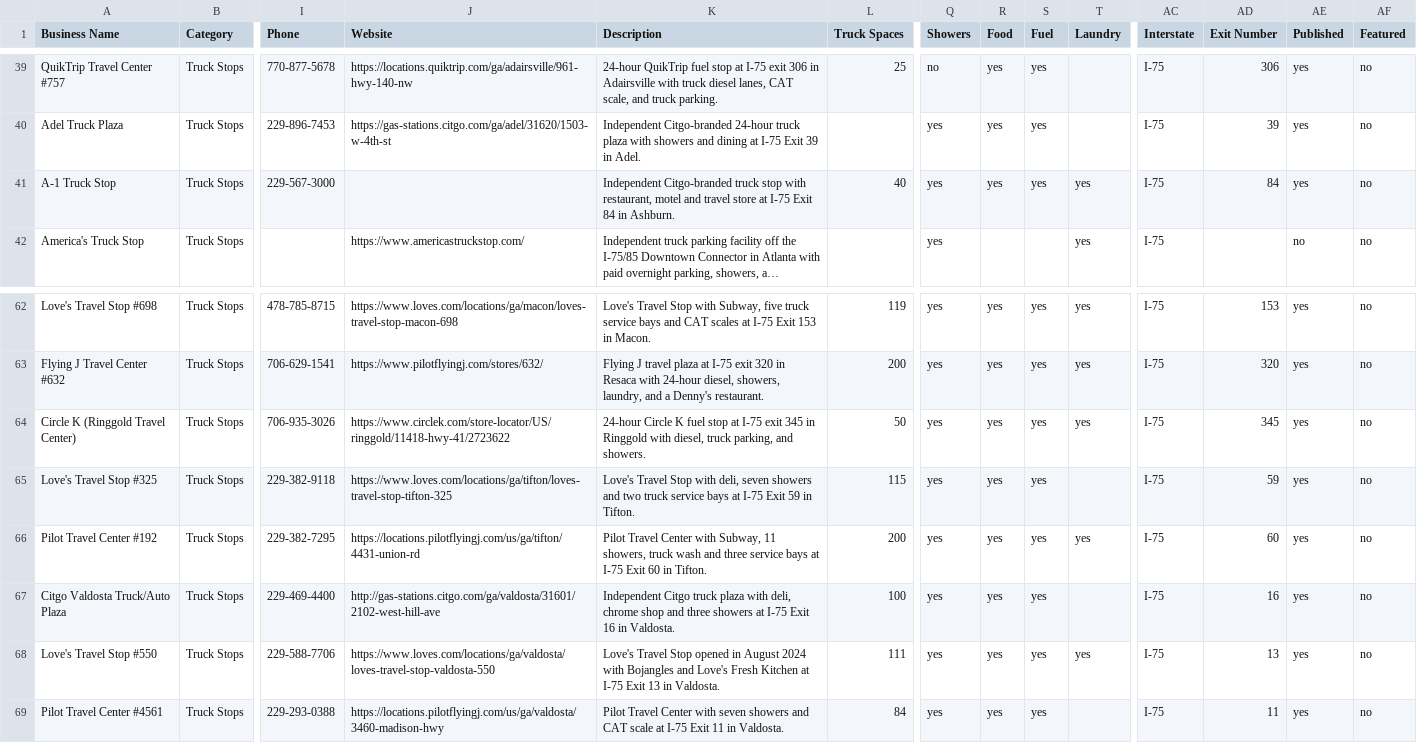
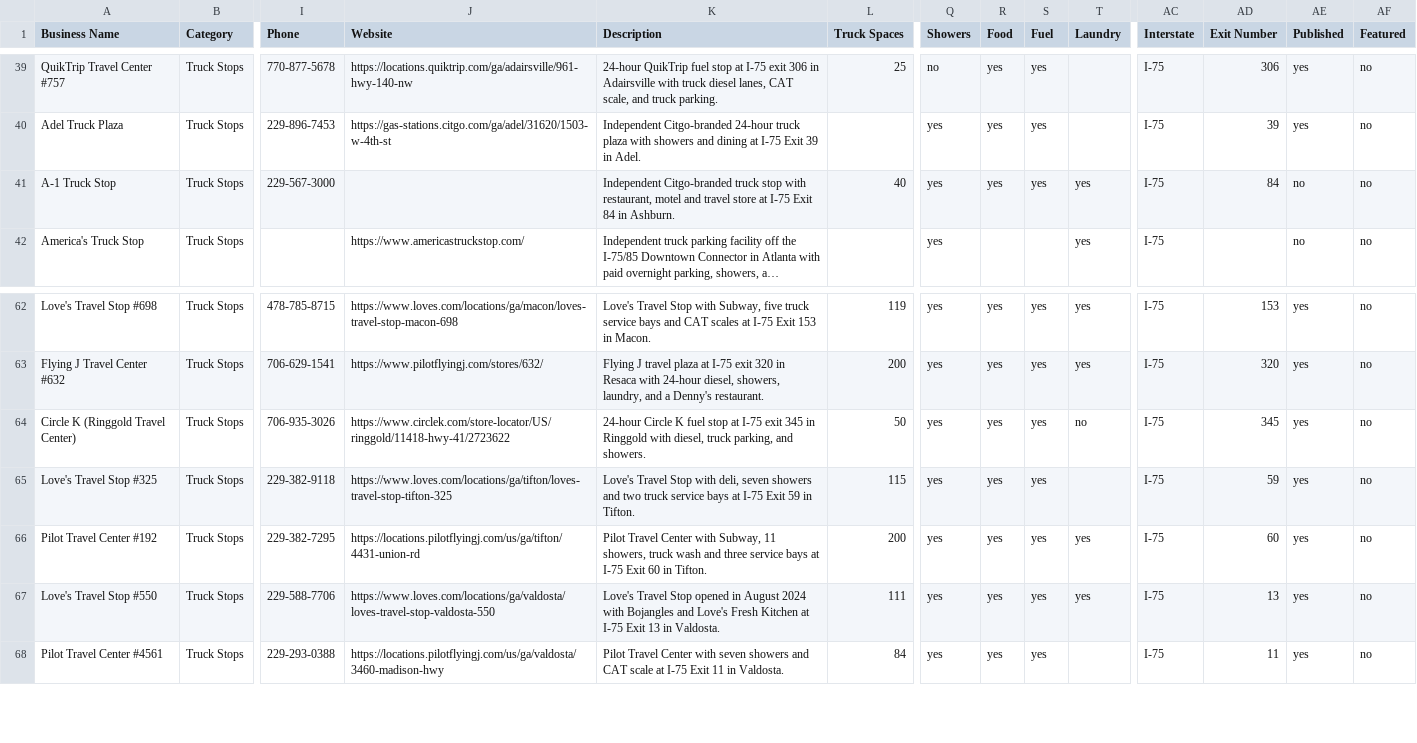
Before and after one commit to shawngresham90-cell/tlws-platform, a CSV file: data/imports/i75-georgia-batch-001.csv, drawn as a sheet; only a part is shown, gaps mark what is left out; long unchanged cells end in …; rows hold the shown columns only; the diff names each change by its address in the sheet, - before the commit and + after, or states it on an @@ line.

```diff
--- a/data/imports/i75-georgia-batch-001.csv
+++ b/data/imports/i75-georgia-batch-001.csv
-AE41 (Published): yes
+AE41 (Published): no
-T64 (Laundry): yes
+T64 (Laundry): no
-row 67: Citgo Valdosta Truck/Auto Plaza | Truck Stops | 229-469-4400 | http://gas-stations.citgo.com/ga/valdosta/31601/2102-west-hill-ave | Independent Citgo truck plaza with deli, chrome shop and three showers at I-75 Exit 16 in Valdosta. | 100 | yes | yes | yes |  | I-75 | 16 | yes | no
```
Also changed, not shown: 2 other files.
